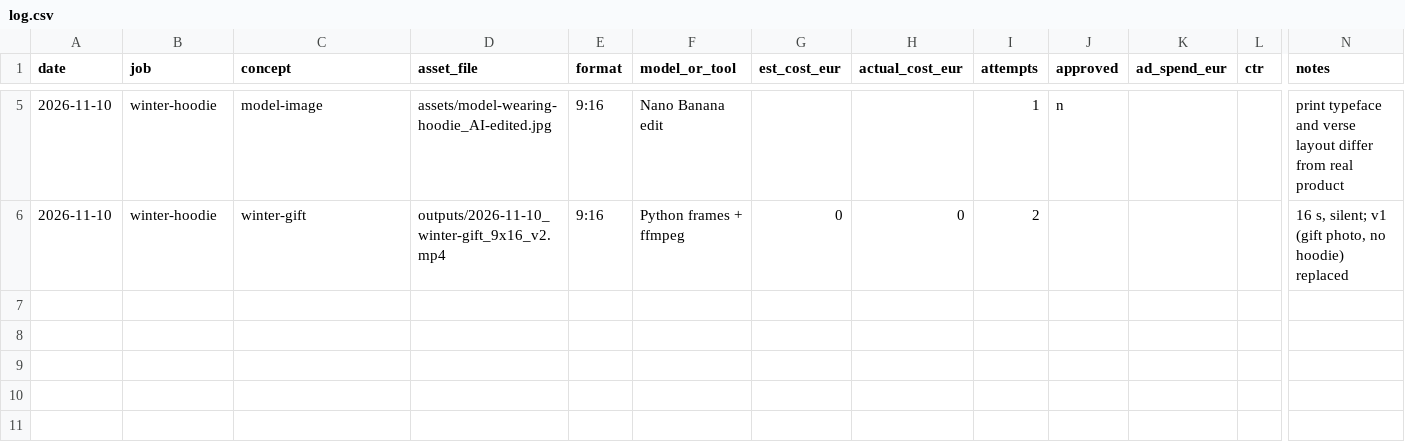
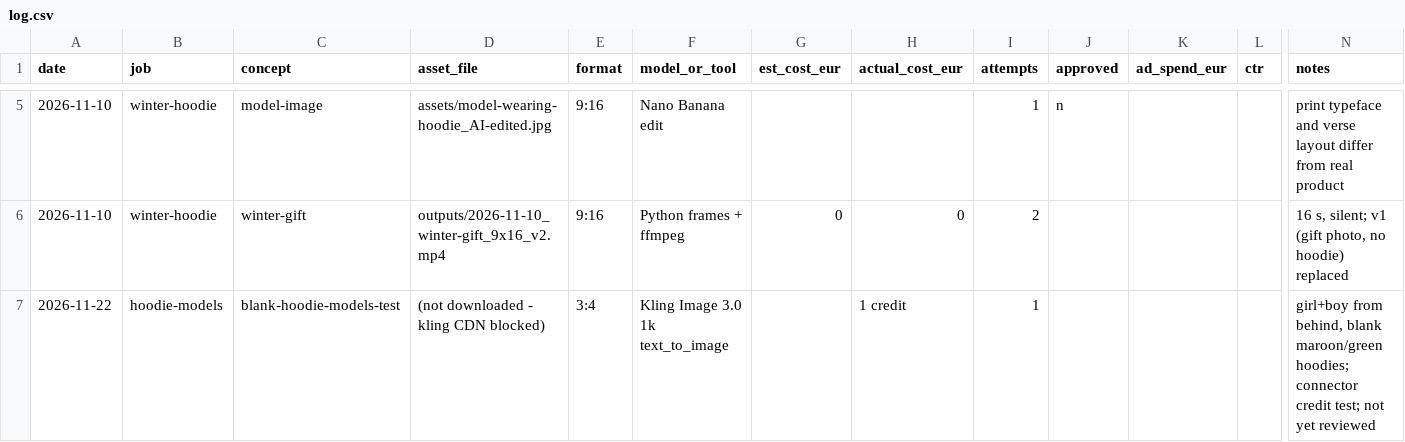
Before and after one commit to mbanefonnoli/Niches, a CSV file: niches/local-retail/clients/lighthouse-cafe/log.csv, drawn as a sheet; only a part is shown, gaps mark what is left out; rows hold the shown columns only; the diff names each change by its address in the sheet, - before the commit and + after, or states it on an @@ line.

```diff
--- a/niches/local-retail/clients/lighthouse-cafe/log.csv
+++ b/niches/local-retail/clients/lighthouse-cafe/log.csv
+row 7: 2026-11-22 | hoodie-models | blank-hoodie-models-test | (not downloaded - kling CDN blocked) | 3:4 | Kling Image 3.0 1k text_to_image |  | 1 credit | 1 |  |  |  | girl+boy from behind, blank maroon/green hoodies; connector credit test; not yet reviewed
```
